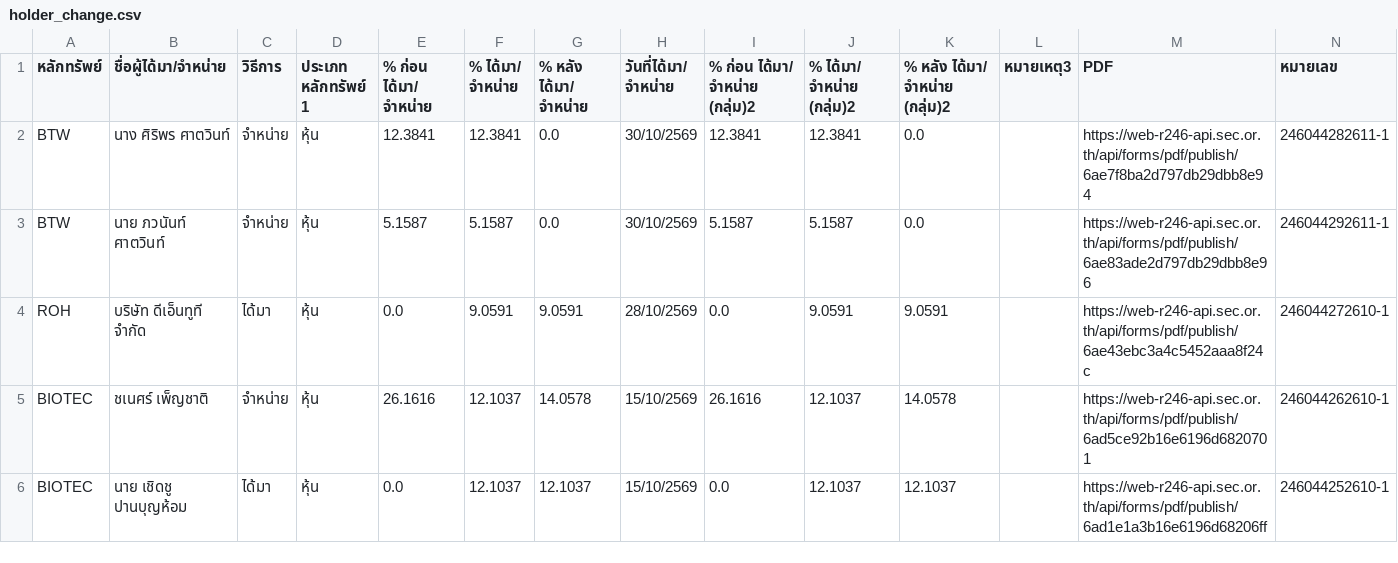
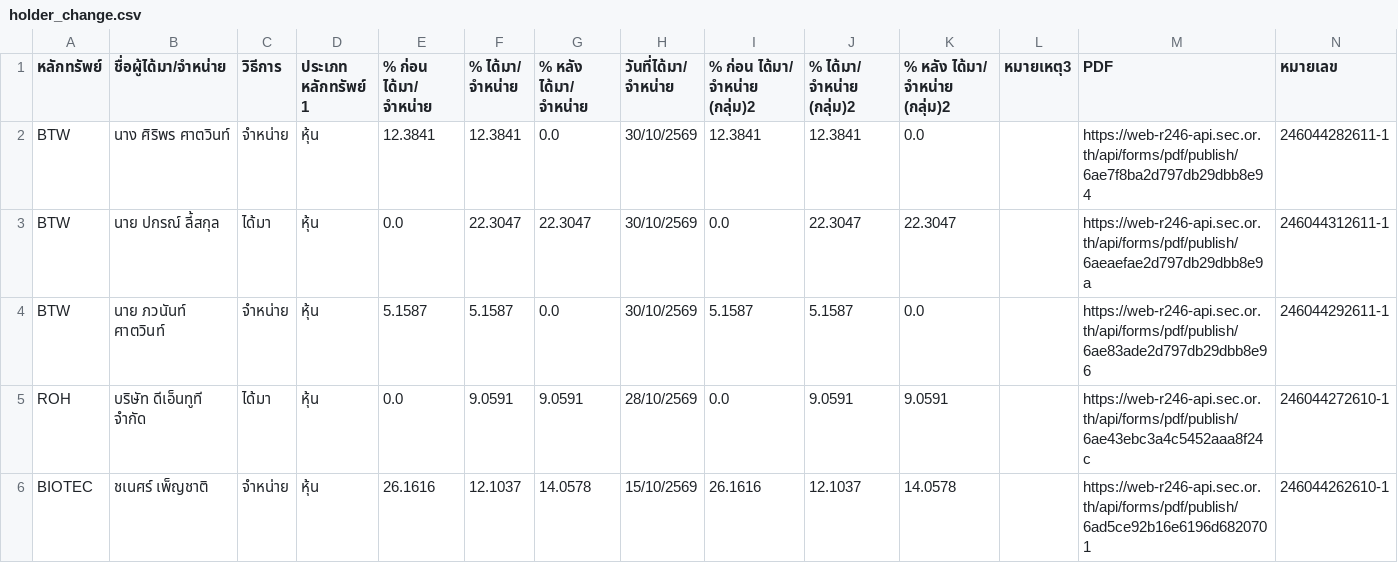
Before and after one commit to ake9522/holder_change, a CSV file: data_holder_change/holder_change.csv, drawn as a sheet; only a part is shown; the shorter side is filled out with more unchanged rows.

```diff
--- a/data_holder_change/holder_change.csv
+++ b/data_holder_change/holder_change.csv
@@ -2,2 +2,3 @@
 BTW,นาง ศิริพร ศาตวินท์,จำหน่าย,หุ้น,12.3841,12.3841,0.0,30/10/2569,12.3841,12.3841,0.0,,https://web-r246-api.sec.or.th/api/forms/pdf/publish/6ae7f8ba2d797db29dbb8e94,246044282611-1
+BTW,นาย ปกรณ์ ลี้สกุล,ได้มา,หุ้น,0.0,22.3047,22.3047,30/10/2569,0.0,22.3047,22.3047,,https://web-r246-api.sec.or.th/api/forms/pdf/publish/6aeaefae2d797db29dbb8e9a,246044312611-1
 BTW,นาย ภวนันท์ ศาตวินท์,จำหน่าย,หุ้น,5.1587,5.1587,0.0,30/10/2569,5.1587,5.1587,0.0,,https://web-r246-api.sec.or.th/api/forms/pdf/publish/6ae83ade2d797db29dbb8e96,246044292611-1
```
Also changed, not shown: data_holder_change/holder_change_pdf_checkpoint.csv, data_holder_change/holder_change_pdf_extracted.csv.
